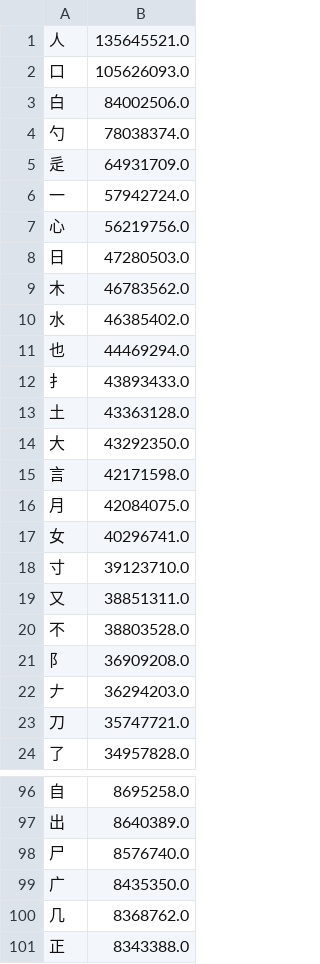
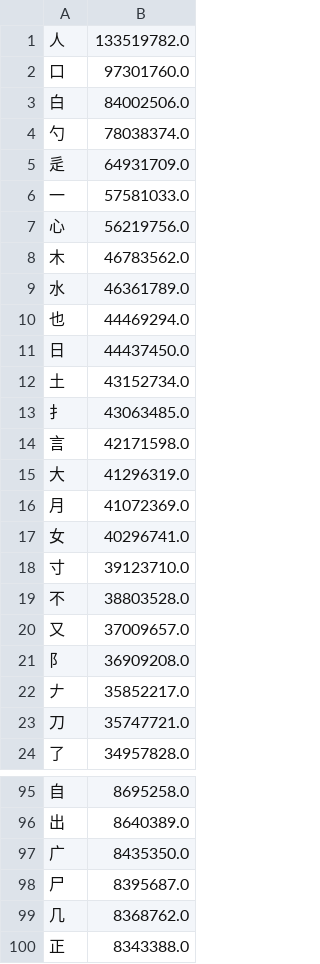
Before and after one commit to chenlin014/xinzheng, a TSV file: frequency/zigen/xingyi-jt.tsv, drawn as a sheet; only a part is shown, gaps mark what is left out; the diff covers the shown part only.

```diff
--- a/frequency/zigen/xingyi-jt.tsv
+++ b/frequency/zigen/xingyi-jt.tsv
@@ -1,3 +1,3 @@
-人	135645521.0
-口	105626093.0
+人	133519782.0
+口	97301760.0
 白	84002506.0
@@ -5,19 +5,19 @@
 辵	64931709.0
-一	57942724.0
+一	57581033.0
 心	56219756.0
-日	47280503.0
 木	46783562.0
-水	46385402.0
+水	46361789.0
 也	44469294.0
-扌	43893433.0
-土	43363128.0
-大	43292350.0
+日	44437450.0
+土	43152734.0
+扌	43063485.0
 言	42171598.0
-月	42084075.0
+大	41296319.0
+月	41072369.0
 女	40296741.0
 寸	39123710.0
-又	38851311.0
 不	38803528.0
+又	37009657.0
 阝	36909208.0
-𠂇	36294203.0
+𠂇	35852217.0
 刀	35747721.0
@@ -97,4 +96,4 @@
 出	8640389.0
-尸	8576740.0
 广	8435350.0
+尸	8395687.0
 几	8368762.0
```
Also changed, not shown: 35 added rows, 21 removed rows and 4 edited cells elsewhere in this file, zg-scheme/siyuan/siyuan.tsv, zg-scheme/siyuan/zg-code/leifen.tsv, 10 other files.
